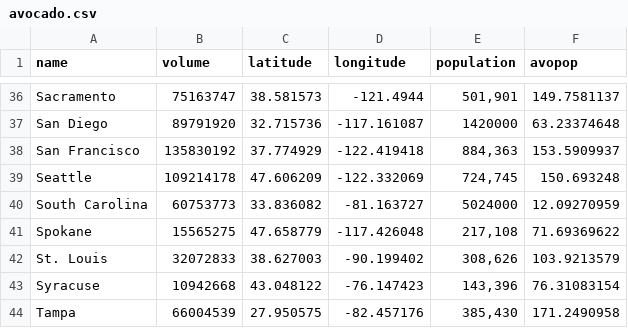
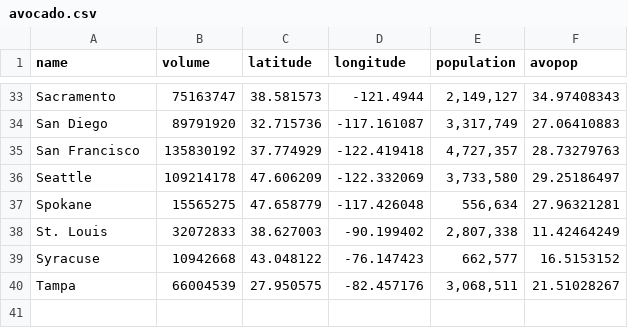
Before and after one commit to emluthi/avocado, a CSV file: avocado.csv, drawn as a sheet; only a part is shown, gaps mark what is left out; removed rows and columns are numbered as before the commit, all else as after; the diff covers the shown part only; the diff names each change by its address in the sheet, - before the commit and + after, or states it on an @@ line.

Commit message:
edited avocado per population

```diff
--- a/avocado.csv
+++ b/avocado.csv
-E33 (population): 501,901
+E33 (population): 2,149,127
-F33 (avopop): 149.7581137
+F33 (avopop): 34.97408343
-E34 (population): 1420000
+E34 (population): 3,317,749
-F34 (avopop): 63.23374648
+F34 (avopop): 27.06410883
-E35 (population): 884,363
+E35 (population): 4,727,357
-F35 (avopop): 153.5909937
+F35 (avopop): 28.73279763
-E36 (population): 724,745
+E36 (population): 3,733,580
-F36 (avopop): 150.693248
+F36 (avopop): 29.25186497
-row 40: South Carolina | 60753773 | 33.836082 | -81.163727 | 5024000 | 12.09270959
-E37 (population): 217,108
+E37 (population): 556,634
-F37 (avopop): 71.69369622
+F37 (avopop): 27.96321281
-E38 (population): 308,626
+E38 (population): 2,807,338
-F38 (avopop): 103.9213579
+F38 (avopop): 11.42464249
-E39 (population): 143,396
+E39 (population): 662,577
-F39 (avopop): 76.31083154
+F39 (avopop): 16.5153152
-E40 (population): 385,430
+E40 (population): 3,068,511
-F40 (avopop): 171.2490958
+F40 (avopop): 21.51028267
```
Also changed, not shown: 3 removed rows and 60 edited cells elsewhere in this file.
